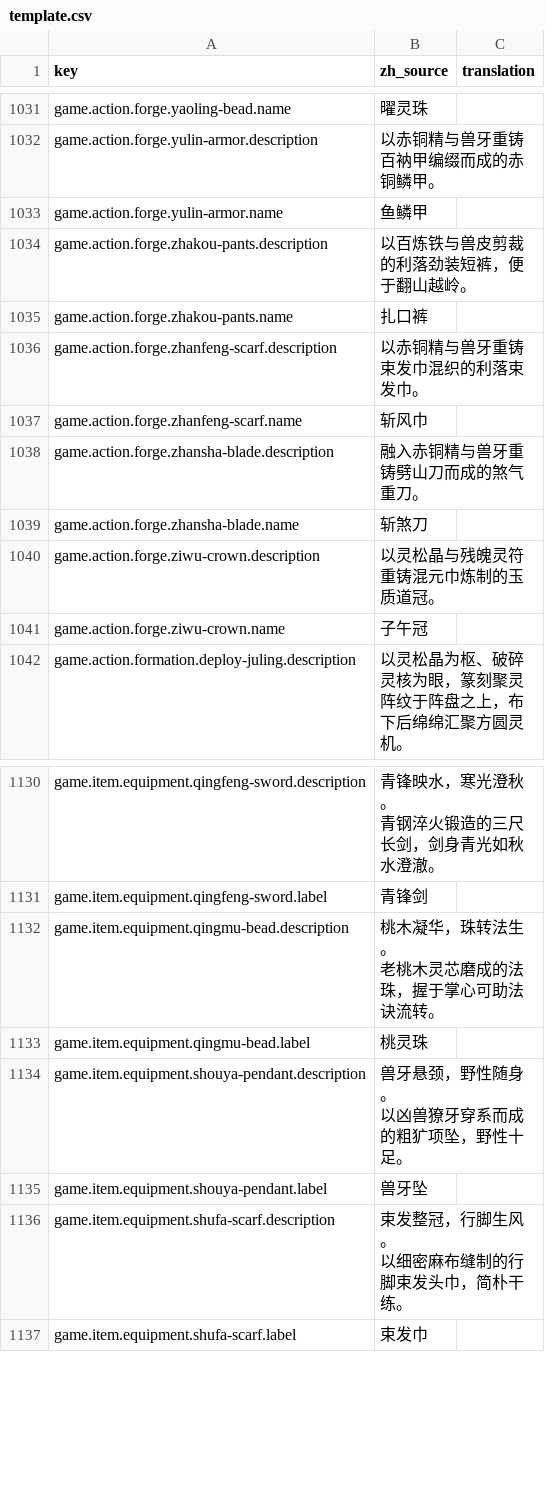
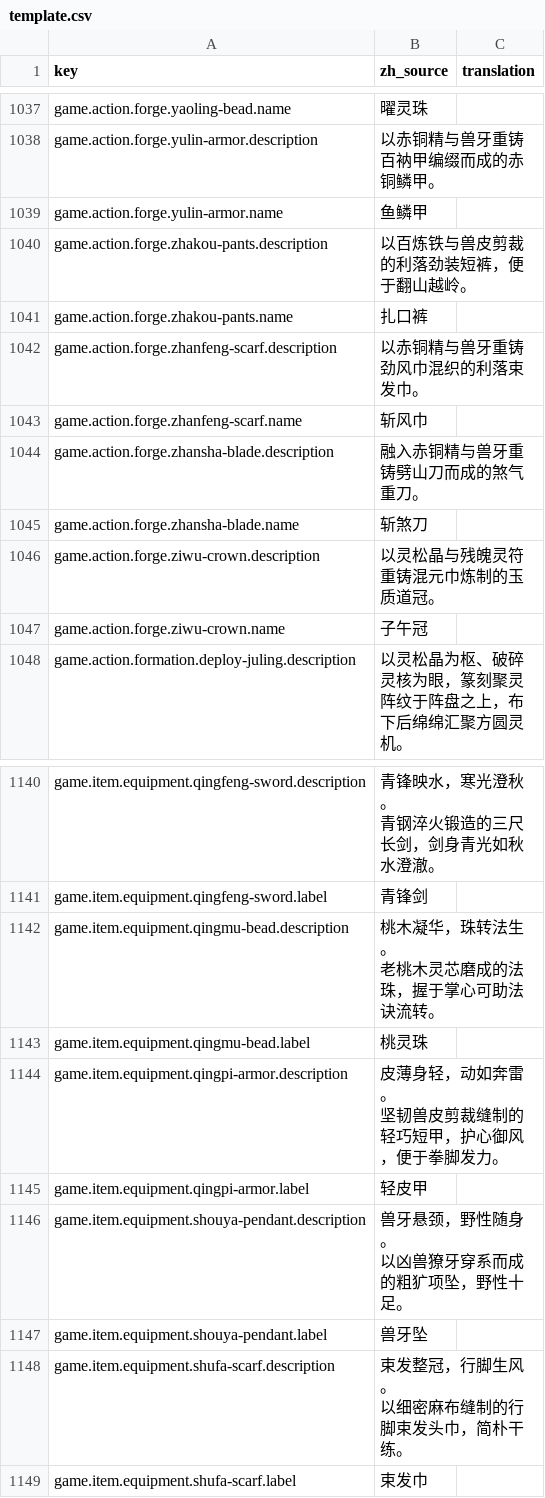
Before and after one commit to fruktoguo/daohua, a CSV file: frontend/public/locales/template.csv, drawn as a sheet; only a part is shown, gaps mark what is left out; the diff covers the shown part only.

```diff
--- a/frontend/public/locales/template.csv
+++ b/frontend/public/locales/template.csv
@@ -1048,3 +1054,3 @@ game.action.forge.zhakou-pants.description,"以百炼铁与兽皮剪裁的利落
 game.action.forge.zhakou-pants.name,"扎口裤",""
-game.action.forge.zhanfeng-scarf.description,"以赤铜精与兽牙重铸束发巾混织的利落束发巾。",""
+game.action.forge.zhanfeng-scarf.description,"以赤铜精与兽牙重铸劲风巾混织的利落束发巾。",""
 game.action.forge.zhanfeng-scarf.name,"斩风巾",""
@@ -1164,2 +1176,5 @@ game.item.equipment.qingmu-bead.description,"桃木凝华，珠转法生。
 game.item.equipment.qingmu-bead.label,"桃灵珠",""
+game.item.equipment.qingpi-armor.description,"皮薄身轻，动如奔雷。
+坚韧兽皮剪裁缝制的轻巧短甲，护心御风，便于拳脚发力。",""
+game.item.equipment.qingpi-armor.label,"轻皮甲",""
 game.item.equipment.shouya-pendant.description,"兽牙悬颈，野性随身。
```
Also changed, not shown: 10 added rows and 2 edited cells elsewhere in this file, 4 other files.
